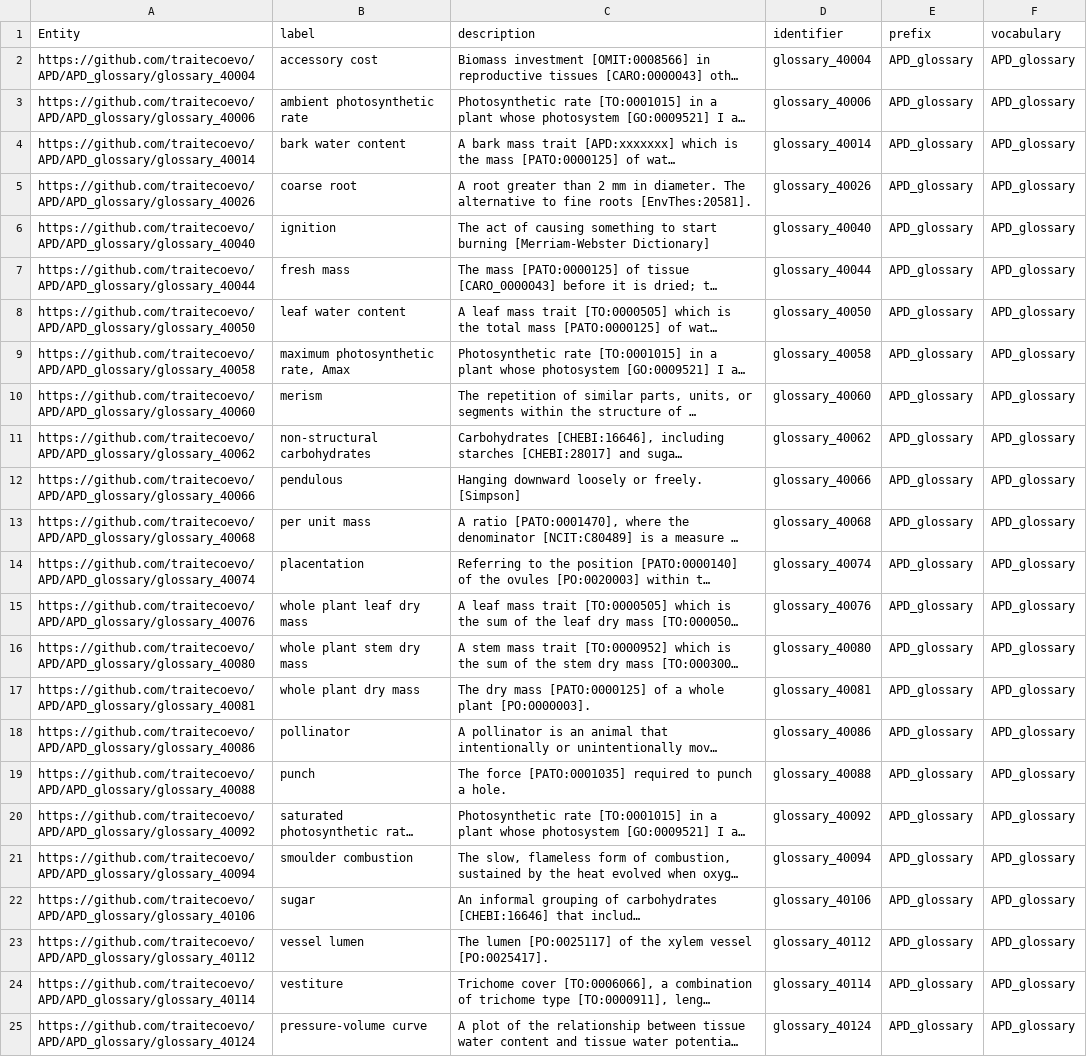
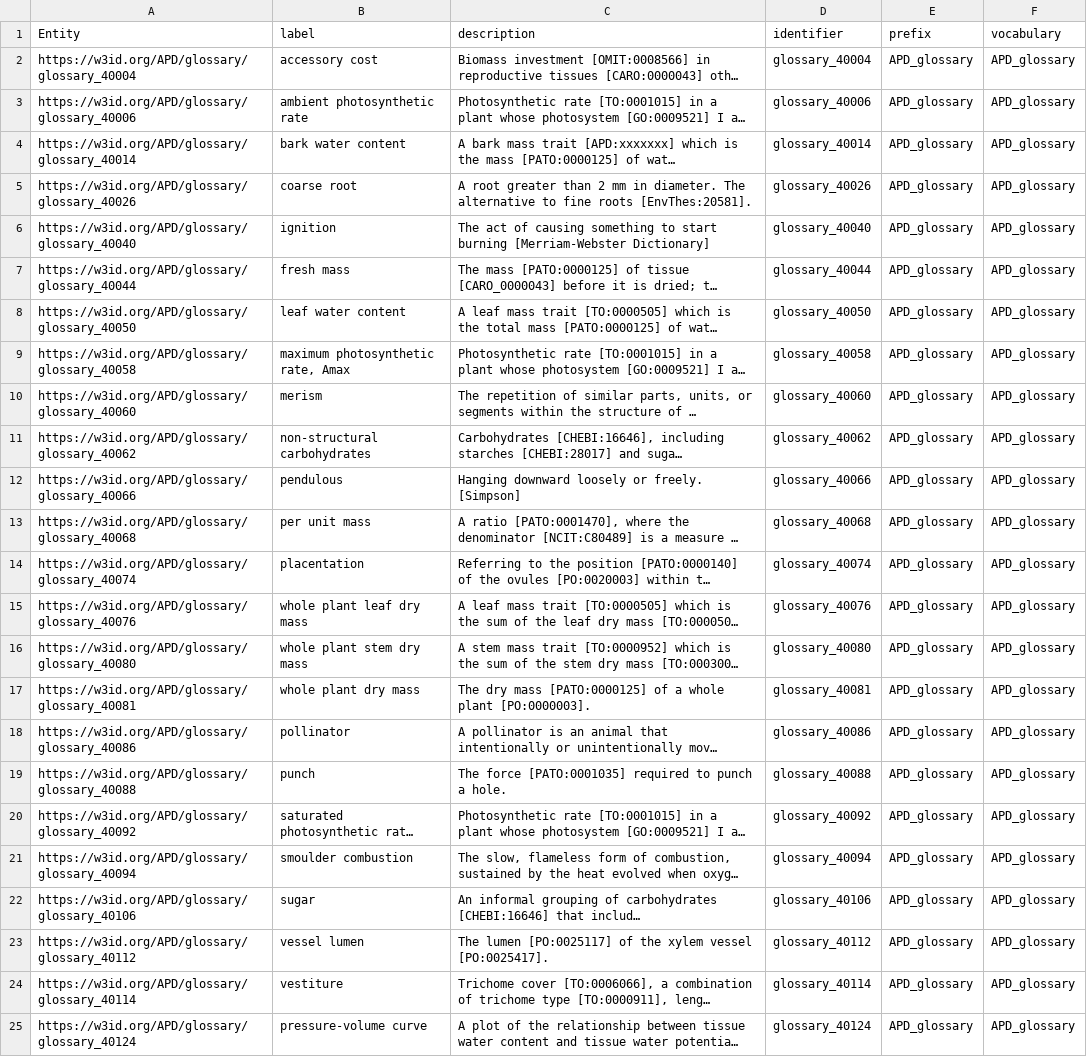
Before and after one commit to traitecoevo/APD, a CSV file: data/APD_glossary.csv, drawn as a sheet; long unchanged cells end in …; the diff names each change by its address in the sheet, - before the commit and + after, or states it on an @@ line.

Commit message:
edits to data.csv files
mostly continuing to pick up inconsistencies in "schema" syntax

```diff
--- a/data/APD_glossary.csv
+++ b/data/APD_glossary.csv
-A2 (Entity): https://github.com/traitecoevo/APD/APD_glossary/glossary_40004
+A2 (Entity): https://w3id.org/APD/glossary/glossary_40004
-A3 (Entity): https://github.com/traitecoevo/APD/APD_glossary/glossary_40006
+A3 (Entity): https://w3id.org/APD/glossary/glossary_40006
-A4 (Entity): https://github.com/traitecoevo/APD/APD_glossary/glossary_40014
+A4 (Entity): https://w3id.org/APD/glossary/glossary_40014
-A5 (Entity): https://github.com/traitecoevo/APD/APD_glossary/glossary_40026
+A5 (Entity): https://w3id.org/APD/glossary/glossary_40026
-A6 (Entity): https://github.com/traitecoevo/APD/APD_glossary/glossary_40040
+A6 (Entity): https://w3id.org/APD/glossary/glossary_40040
-A7 (Entity): https://github.com/traitecoevo/APD/APD_glossary/glossary_40044
+A7 (Entity): https://w3id.org/APD/glossary/glossary_40044
-A8 (Entity): https://github.com/traitecoevo/APD/APD_glossary/glossary_40050
+A8 (Entity): https://w3id.org/APD/glossary/glossary_40050
-A9 (Entity): https://github.com/traitecoevo/APD/APD_glossary/glossary_40058
+A9 (Entity): https://w3id.org/APD/glossary/glossary_40058
-A10 (Entity): https://github.com/traitecoevo/APD/APD_glossary/glossary_40060
+A10 (Entity): https://w3id.org/APD/glossary/glossary_40060
-A11 (Entity): https://github.com/traitecoevo/APD/APD_glossary/glossary_40062
+A11 (Entity): https://w3id.org/APD/glossary/glossary_40062
-A12 (Entity): https://github.com/traitecoevo/APD/APD_glossary/glossary_40066
+A12 (Entity): https://w3id.org/APD/glossary/glossary_40066
-A13 (Entity): https://github.com/traitecoevo/APD/APD_glossary/glossary_40068
+A13 (Entity): https://w3id.org/APD/glossary/glossary_40068
-A14 (Entity): https://github.com/traitecoevo/APD/APD_glossary/glossary_40074
+A14 (Entity): https://w3id.org/APD/glossary/glossary_40074
-A15 (Entity): https://github.com/traitecoevo/APD/APD_glossary/glossary_40076
+A15 (Entity): https://w3id.org/APD/glossary/glossary_40076
-A16 (Entity): https://github.com/traitecoevo/APD/APD_glossary/glossary_40080
+A16 (Entity): https://w3id.org/APD/glossary/glossary_40080
-A17 (Entity): https://github.com/traitecoevo/APD/APD_glossary/glossary_40081
+A17 (Entity): https://w3id.org/APD/glossary/glossary_40081
-A18 (Entity): https://github.com/traitecoevo/APD/APD_glossary/glossary_40086
+A18 (Entity): https://w3id.org/APD/glossary/glossary_40086
-A19 (Entity): https://github.com/traitecoevo/APD/APD_glossary/glossary_40088
+A19 (Entity): https://w3id.org/APD/glossary/glossary_40088
-A20 (Entity): https://github.com/traitecoevo/APD/APD_glossary/glossary_40092
+A20 (Entity): https://w3id.org/APD/glossary/glossary_40092
-A21 (Entity): https://github.com/traitecoevo/APD/APD_glossary/glossary_40094
+A21 (Entity): https://w3id.org/APD/glossary/glossary_40094
-A22 (Entity): https://github.com/traitecoevo/APD/APD_glossary/glossary_40106
+A22 (Entity): https://w3id.org/APD/glossary/glossary_40106
-A23 (Entity): https://github.com/traitecoevo/APD/APD_glossary/glossary_40112
+A23 (Entity): https://w3id.org/APD/glossary/glossary_40112
-A24 (Entity): https://github.com/traitecoevo/APD/APD_glossary/glossary_40114
+A24 (Entity): https://w3id.org/APD/glossary/glossary_40114
-A25 (Entity): https://github.com/traitecoevo/APD/APD_glossary/glossary_40124
+A25 (Entity): https://w3id.org/APD/glossary/glossary_40124
```
Also changed, not shown: data/APD_references.csv, data/APD_resource.csv, 3 other files.
